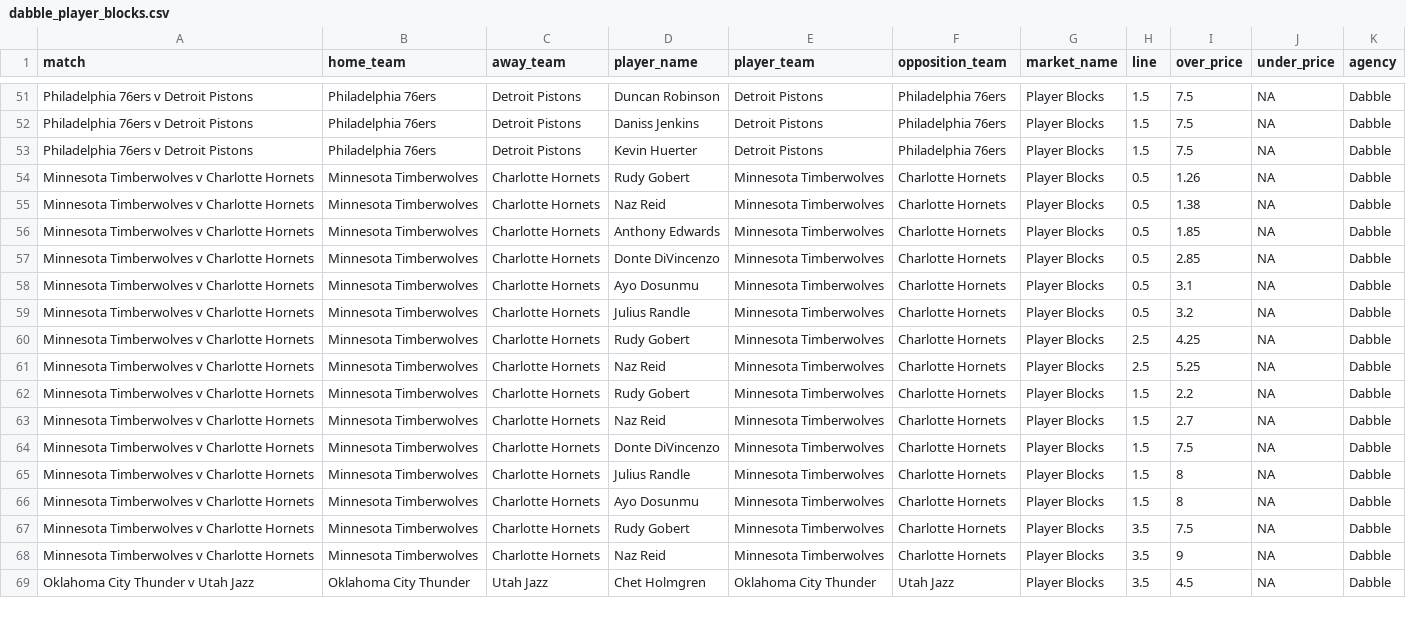
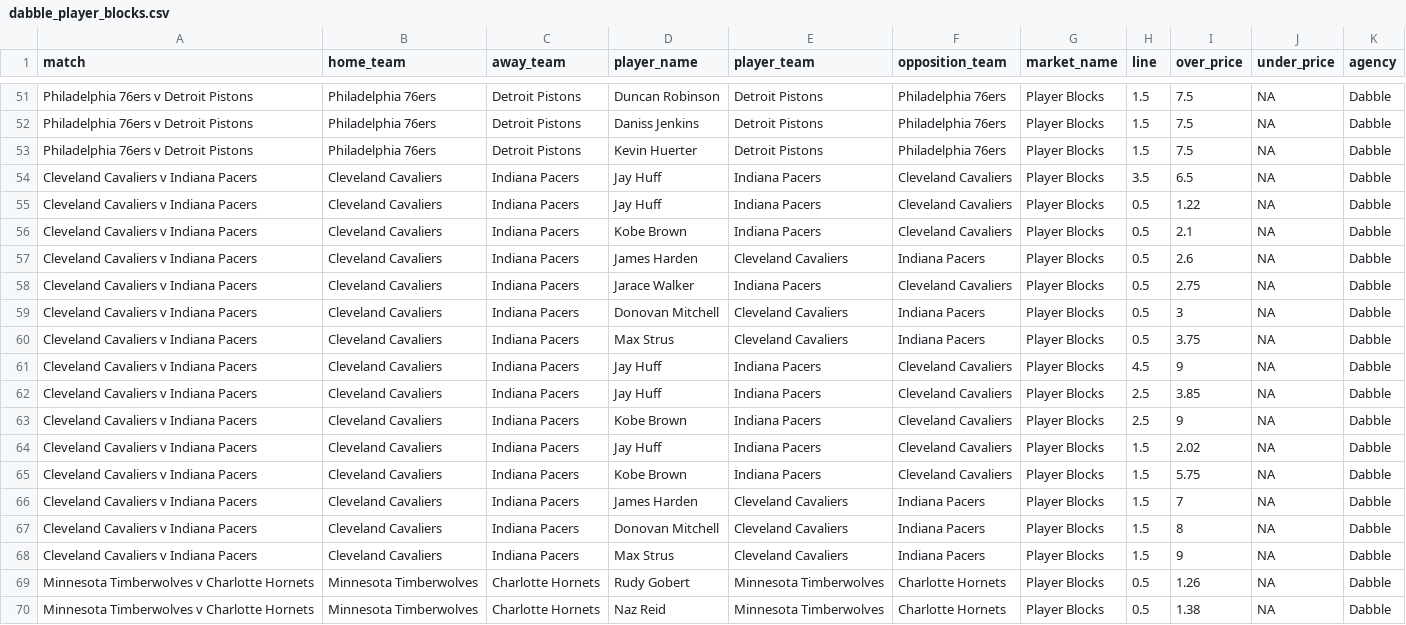
Before and after one commit to jamesbrown1417/NBA, a CSV file: Data/scraped_odds/dabble_player_blocks.csv, drawn as a sheet; only a part is shown, gaps mark what is left out; the shorter side is filled out with more unchanged rows; the diff names each change by its address in the sheet, - before the commit and + after, or states it on an @@ line.

```diff
--- a/Data/scraped_odds/dabble_player_blocks.csv
+++ b/Data/scraped_odds/dabble_player_blocks.csv
+row 54: Cleveland Cavaliers v Indiana Pacers | Cleveland Cavaliers | Indiana Pacers | Jay Huff | Indiana Pacers | Cleveland Cavaliers | Player Blocks | 3.5 | 6.5 | NA | Dabble
+row 55: Cleveland Cavaliers v Indiana Pacers | Cleveland Cavaliers | Indiana Pacers | Jay Huff | Indiana Pacers | Cleveland Cavaliers | Player Blocks | 0.5 | 1.22 | NA | Dabble
+row 56: Cleveland Cavaliers v Indiana Pacers | Cleveland Cavaliers | Indiana Pacers | Kobe Brown | Indiana Pacers | Cleveland Cavaliers | Player Blocks | 0.5 | 2.1 | NA | Dabble
+row 57: Cleveland Cavaliers v Indiana Pacers | Cleveland Cavaliers | Indiana Pacers | James Harden | Cleveland Cavaliers | Indiana Pacers | Player Blocks | 0.5 | 2.6 | NA | Dabble
+row 58: Cleveland Cavaliers v Indiana Pacers | Cleveland Cavaliers | Indiana Pacers | Jarace Walker | Indiana Pacers | Cleveland Cavaliers | Player Blocks | 0.5 | 2.75 | NA | Dabble
+row 59: Cleveland Cavaliers v Indiana Pacers | Cleveland Cavaliers | Indiana Pacers | Donovan Mitchell | Cleveland Cavaliers | Indiana Pacers | Player Blocks | 0.5 | 3 | NA | Dabble
+row 60: Cleveland Cavaliers v Indiana Pacers | Cleveland Cavaliers | Indiana Pacers | Max Strus | Cleveland Cavaliers | Indiana Pacers | Player Blocks | 0.5 | 3.75 | NA | Dabble
+row 61: Cleveland Cavaliers v Indiana Pacers | Cleveland Cavaliers | Indiana Pacers | Jay Huff | Indiana Pacers | Cleveland Cavaliers | Player Blocks | 4.5 | 9 | NA | Dabble
+row 62: Cleveland Cavaliers v Indiana Pacers | Cleveland Cavaliers | Indiana Pacers | Jay Huff | Indiana Pacers | Cleveland Cavaliers | Player Blocks | 2.5 | 3.85 | NA | Dabble
+row 63: Cleveland Cavaliers v Indiana Pacers | Cleveland Cavaliers | Indiana Pacers | Kobe Brown | Indiana Pacers | Cleveland Cavaliers | Player Blocks | 2.5 | 9 | NA | Dabble
+row 64: Cleveland Cavaliers v Indiana Pacers | Cleveland Cavaliers | Indiana Pacers | Jay Huff | Indiana Pacers | Cleveland Cavaliers | Player Blocks | 1.5 | 2.02 | NA | Dabble
+row 65: Cleveland Cavaliers v Indiana Pacers | Cleveland Cavaliers | Indiana Pacers | Kobe Brown | Indiana Pacers | Cleveland Cavaliers | Player Blocks | 1.5 | 5.75 | NA | Dabble
+row 66: Cleveland Cavaliers v Indiana Pacers | Cleveland Cavaliers | Indiana Pacers | James Harden | Cleveland Cavaliers | Indiana Pacers | Player Blocks | 1.5 | 7 | NA | Dabble
+row 67: Cleveland Cavaliers v Indiana Pacers | Cleveland Cavaliers | Indiana Pacers | Donovan Mitchell | Cleveland Cavaliers | Indiana Pacers | Player Blocks | 1.5 | 8 | NA | Dabble
+row 68: Cleveland Cavaliers v Indiana Pacers | Cleveland Cavaliers | Indiana Pacers | Max Strus | Cleveland Cavaliers | Indiana Pacers | Player Blocks | 1.5 | 9 | NA | Dabble
```
Also changed, not shown: Data/scraped_odds/dabble_player_assists.csv, Data/scraped_odds/dabble_player_pras.csv, 51 other files.
